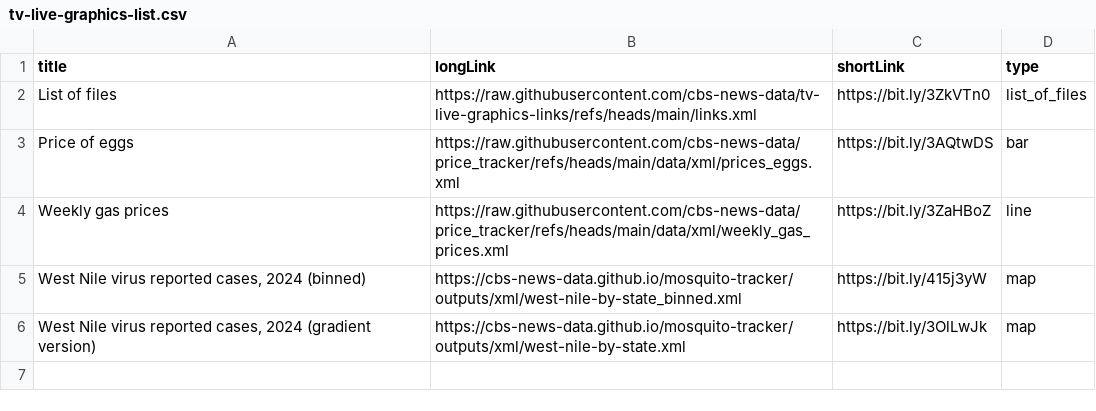
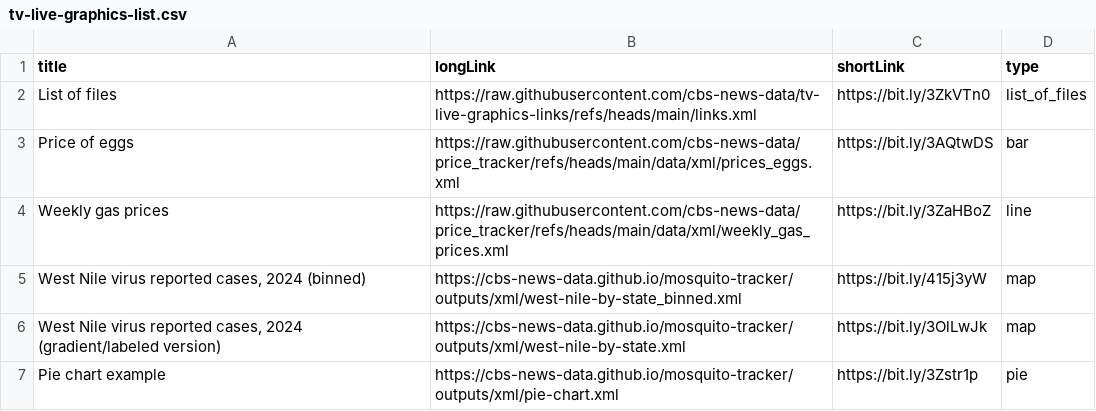
Before and after one commit to cbs-news-data/tv-live-graphics-links, a CSV file: tv-live-graphics-list.csv, drawn as a sheet.

Commit message:
add pie chart example

```diff
--- a/tv-live-graphics-list.csv
+++ b/tv-live-graphics-list.csv
@@ -5,2 +5,3 @@ Weekly gas prices,https://raw.githubusercontent.com/cbs-news-data/price_tracker/
 "West Nile virus reported cases, 2024 (binned)",https://cbs-news-data.github.io/mosquito-tracker/outputs/xml/west-nile-by-state_binned.xml,https://bit.ly/415j3yW,map
-"West Nile virus reported cases, 2024 (gradient version)",https://cbs-news-data.github.io/mosquito-tracker/outputs/xml/west-nile-by-state.xml,https://bit.ly/3OlLwJk,map
+"West Nile virus reported cases, 2024 (gradient/labeled version)",https://cbs-news-data.github.io/mosquito-tracker/outputs/xml/west-nile-by-state.xml,https://bit.ly/3OlLwJk,map
+Pie chart example,https://cbs-news-data.github.io/mosquito-tracker/outputs/xml/pie-chart.xml,https://bit.ly/3Zstr1p,pie
```
Also changed, not shown: 2 other files.
